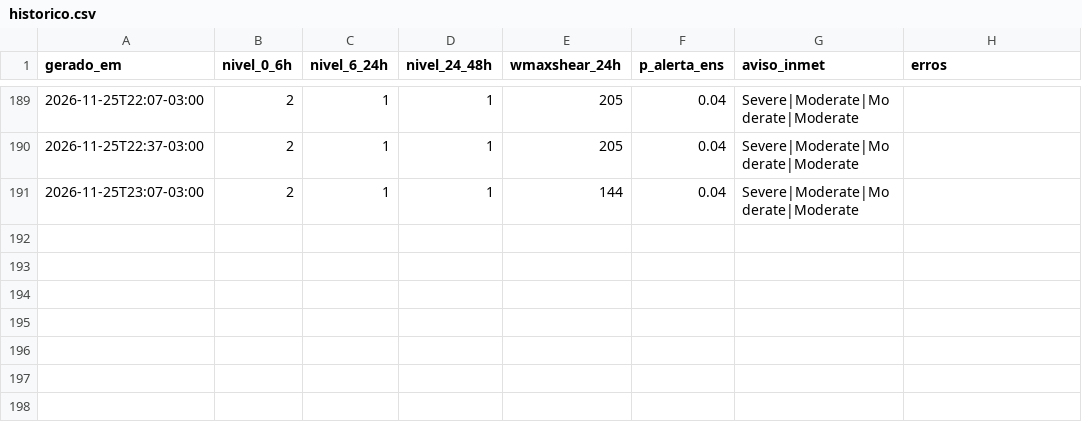
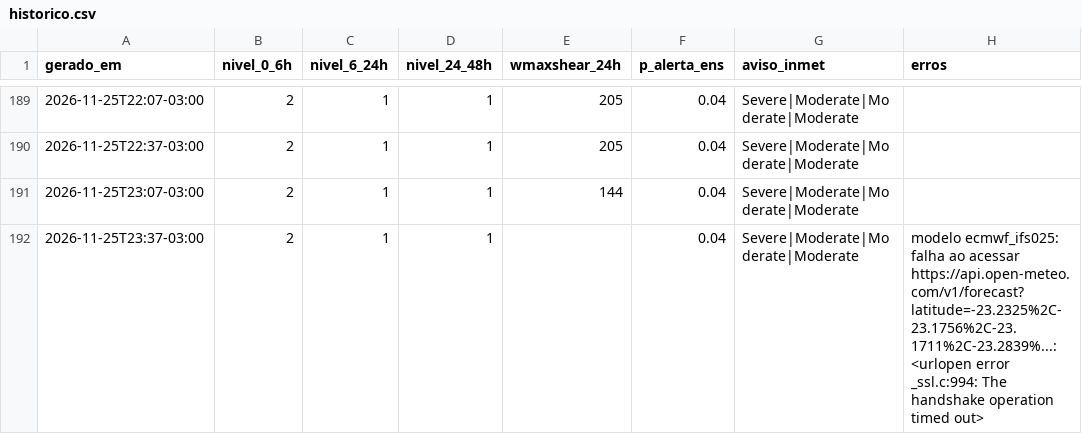
Before and after one commit to lfbarco74-arch/alerta-astorga, a CSV file: historico.csv, drawn as a sheet; only a part is shown, gaps mark what is left out.

```diff
--- a/historico.csv
+++ b/historico.csv
@@ -191 +191,2 @@ gerado_em,nivel_0_6h,nivel_6_24h,nivel_24_48h,wmaxshear_24h,p_alerta_ens,aviso_i
 2026-11-25T23:07-03:00,2,1,1,144,0.04,Severe|Moderate|Moderate|Moderate,
+2026-11-25T23:37-03:00,2,1,1,,0.04,Severe|Moderate|Moderate|Moderate,modelo ecmwf_ifs025: falha ao acessar https://api.open-meteo.com/v1/forecast?latitude=-23.2325%2C-23.1756%2C-23.1711%2C-23.2839%...: <urlopen error _ssl.c:994: The handshake operation timed out>
```
Also changed, not shown: 2 other files.
